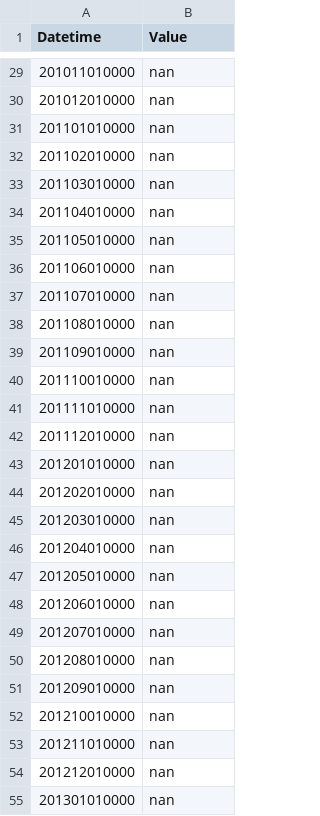
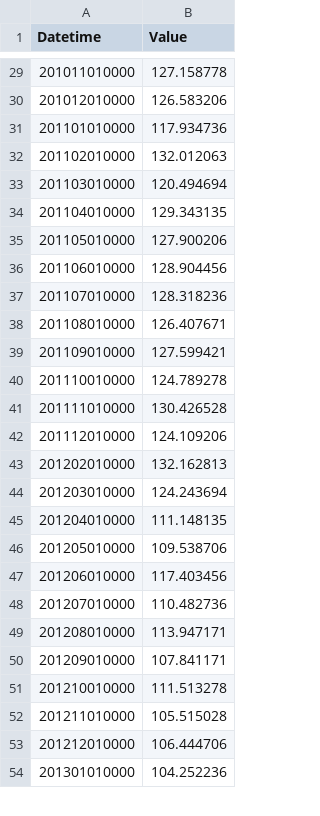
Before and after one commit to informatics-lab/d3-infographic, a CSV file: lib/skill/data/BoM_AU_UM_partner-Anl_norm.csv, drawn as a sheet; only a part is shown, gaps mark what is left out; the diff covers the shown part only.

```diff
--- a/lib/skill/data/BoM_AU_UM_partner-Anl_norm.csv
+++ b/lib/skill/data/BoM_AU_UM_partner-Anl_norm.csv
@@ -29,27 +29,26 @@ Datetime,Value
-201011010000,nan
-201012010000,nan
-201101010000,nan
-201102010000,nan
-201103010000,nan
-201104010000,nan
-201105010000,nan
-201106010000,nan
-201107010000,nan
-201108010000,nan
-201109010000,nan
-201110010000,nan
-201111010000,nan
-201112010000,nan
-201201010000,nan
-201202010000,nan
-201203010000,nan
-201204010000,nan
-201205010000,nan
-201206010000,nan
-201207010000,nan
-201208010000,nan
-201209010000,nan
-201210010000,nan
-201211010000,nan
-201212010000,nan
-201301010000,nan
+201011010000,127.158778
+201012010000,126.583206
+201101010000,117.934736
+201102010000,132.012063
+201103010000,120.494694
+201104010000,129.343135
+201105010000,127.900206
+201106010000,128.904456
+201107010000,128.318236
+201108010000,126.407671
+201109010000,127.599421
+201110010000,124.789278
+201111010000,130.426528
+201112010000,124.109206
+201202010000,132.162813
+201203010000,124.243694
+201204010000,111.148135
+201205010000,109.538706
+201206010000,117.403456
+201207010000,110.482736
+201208010000,113.947171
+201209010000,107.841171
+201210010000,111.513278
+201211010000,105.515028
+201212010000,106.444706
+201301010000,104.252236
```
Also changed, not shown: 1 removed row and 55 edited cells elsewhere in this file, 1 other file.
